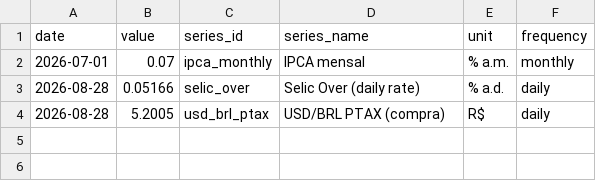
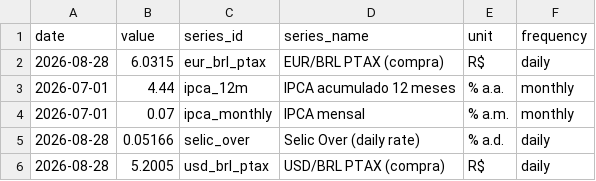
Before and after one commit to vinimabreu/bcb-data-pipeline, a CSV file: data/latest.csv, drawn as a sheet.

```diff
--- a/data/latest.csv
+++ b/data/latest.csv
@@ -1,2 +1,4 @@
 date,value,series_id,series_name,unit,frequency
+2026-08-28,6.0315,eur_brl_ptax,EUR/BRL PTAX (compra),R$,daily
+2026-07-01,4.44,ipca_12m,IPCA acumulado 12 meses,% a.a.,monthly
 2026-07-01,0.07,ipca_monthly,IPCA mensal,% a.m.,monthly
```
Also changed, not shown: 1 other file.
